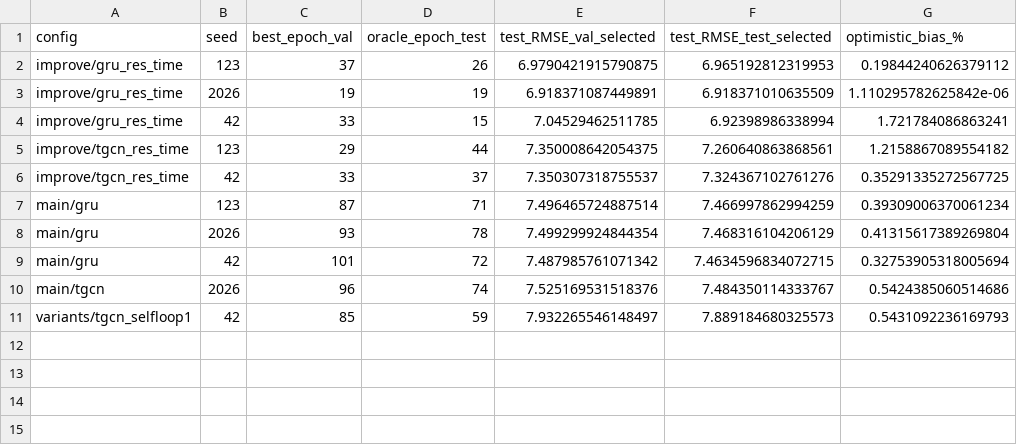
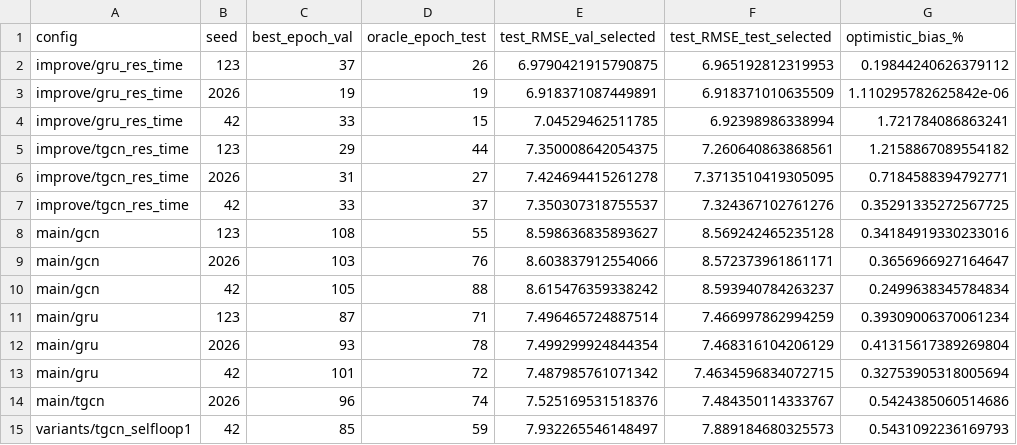
Before and after one commit to huynhquocthang1805/Datamining-Btl, a CSV file: reports/tables/oracle_bias_losloop.csv, drawn as a sheet; the diff names each change by its address in the sheet, - before the commit and + after, or states it on an @@ line.

```diff
--- a/reports/tables/oracle_bias_losloop.csv
+++ b/reports/tables/oracle_bias_losloop.csv
+row 6: improve/tgcn_res_time | 2026 | 31 | 27 | 7.424694415261278 | 7.3713510419305095 | 0.7184588394792771
+row 8: main/gcn | 123 | 108 | 55 | 8.598636835893627 | 8.569242465235128 | 0.34184919330233016
+row 9: main/gcn | 2026 | 103 | 76 | 8.603837912554066 | 8.572373961861171 | 0.3656966927164647
+row 10: main/gcn | 42 | 105 | 88 | 8.615476359338242 | 8.593940784263237 | 0.2499638345784834
```
Also changed, not shown: reports/tables/main_results_losloop.csv, reports/tables/paper_comparison_losloop.csv, 2 other files.
